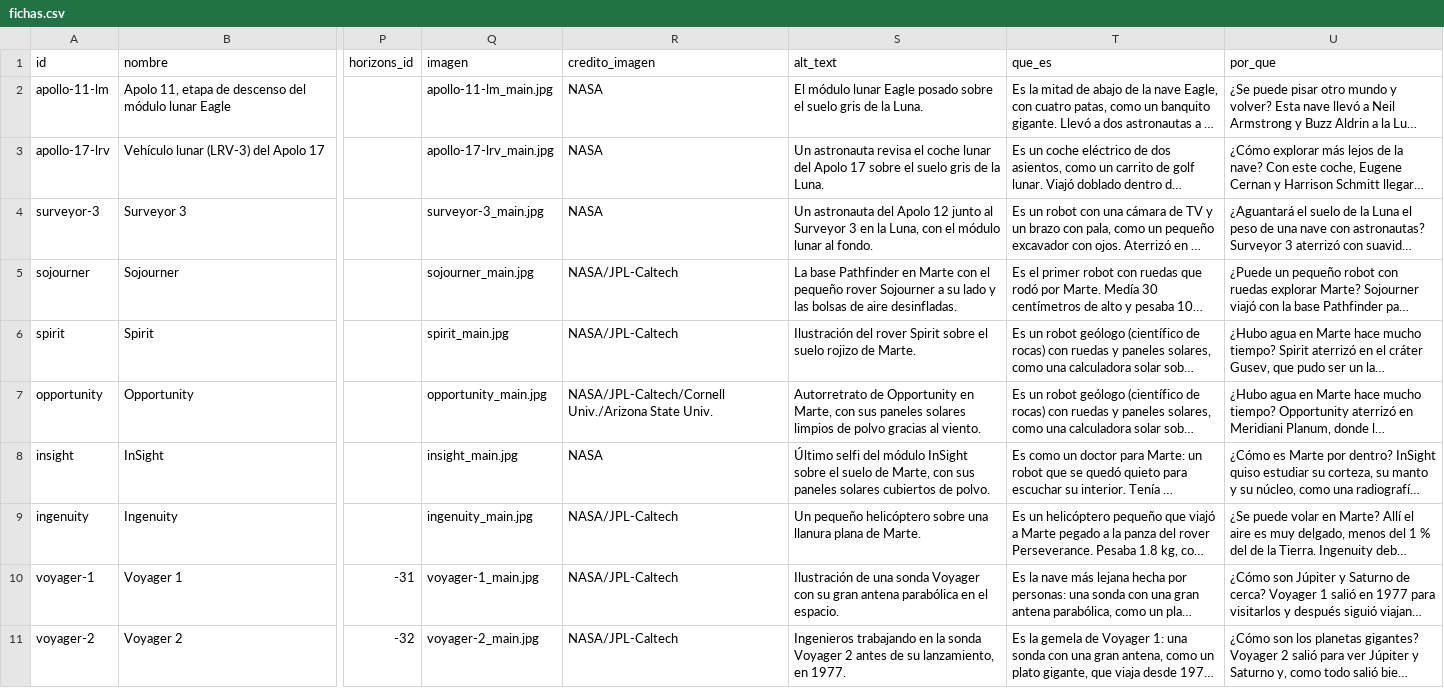
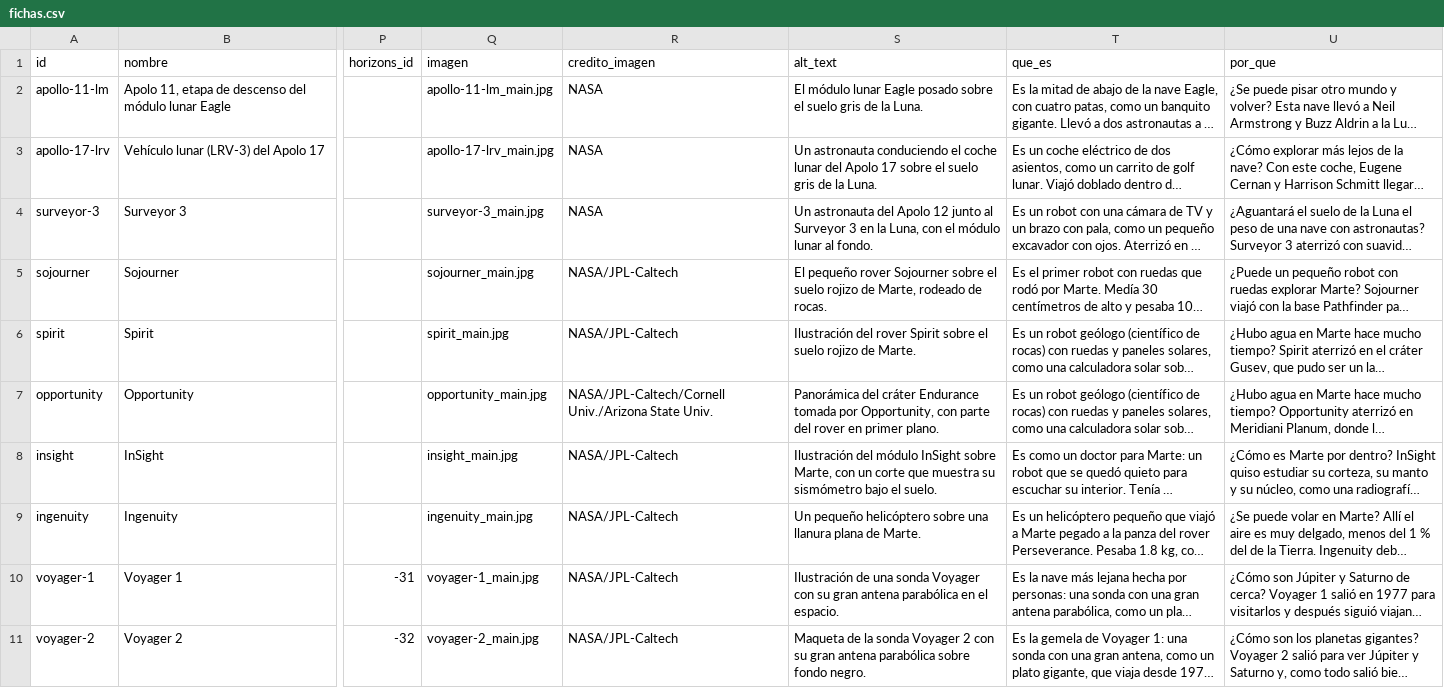
Before and after one commit to Irvingruiz790/nasaSpace2026, a CSV file: contenido/fichas.csv, drawn as a sheet; only a part is shown, gaps mark what is left out; long unchanged cells end in …; the diff names each change by its address in the sheet, - before the commit and + after, or states it on an @@ line.

Commit message:
feat(imagenes): agregar imagenes principales de las 10 piezas
- 10 JPG en assets/img/{id}_main.jpg, 1200 px de ancho y < 300 KB

- alt_text ajustado a la imagen real en 5 fichas

- credito de InSight a NASA/JPL-Caltech

- artifacts.json regenerado y prueba de imagenes actualizada

```diff
--- a/contenido/fichas.csv
+++ b/contenido/fichas.csv
-S3 (alt_text): Un astronauta revisa el coche…
+S3 (alt_text): Un astronauta conduciendo el coche…
-S5 (alt_text): La base Pathfinder en Marte con el pequeño rover Sojourner a su lado y las bolsas de aire desinfladas.
+S5 (alt_text): El pequeño rover Sojourner sobre el suelo rojizo de Marte, rodeado de rocas.
-S7 (alt_text): Autorretrato de Opportunity en Marte, con sus paneles solares limpios de polvo gracias al viento.
+S7 (alt_text): Panorámica del cráter Endurance tomada por Opportunity, con parte del rover en primer plano.
-R8 (credito_imagen): NASA
+R8 (credito_imagen): NASA/JPL-Caltech
-S8 (alt_text): Último selfi del módulo InSight sobre el suelo de Marte, con sus paneles solares cubiertos de polvo.
+S8 (alt_text): Ilustración del módulo InSight sobre Marte, con un corte que muestra su sismómetro bajo el suelo.
-S11 (alt_text): Ingenieros trabajando en la sonda Voyager 2 antes de su lanzamiento, en 1977.
+S11 (alt_text): Maqueta de la sonda Voyager 2 con su gran antena parabólica sobre fondo negro.
```
Also changed, not shown: 12 other files.
